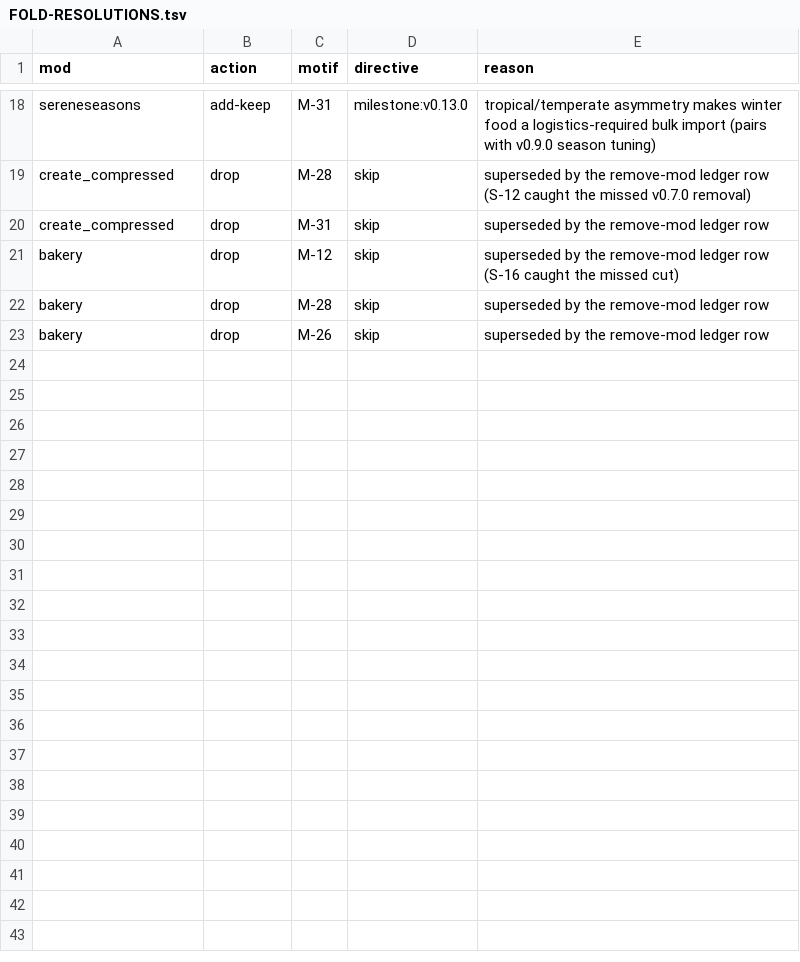
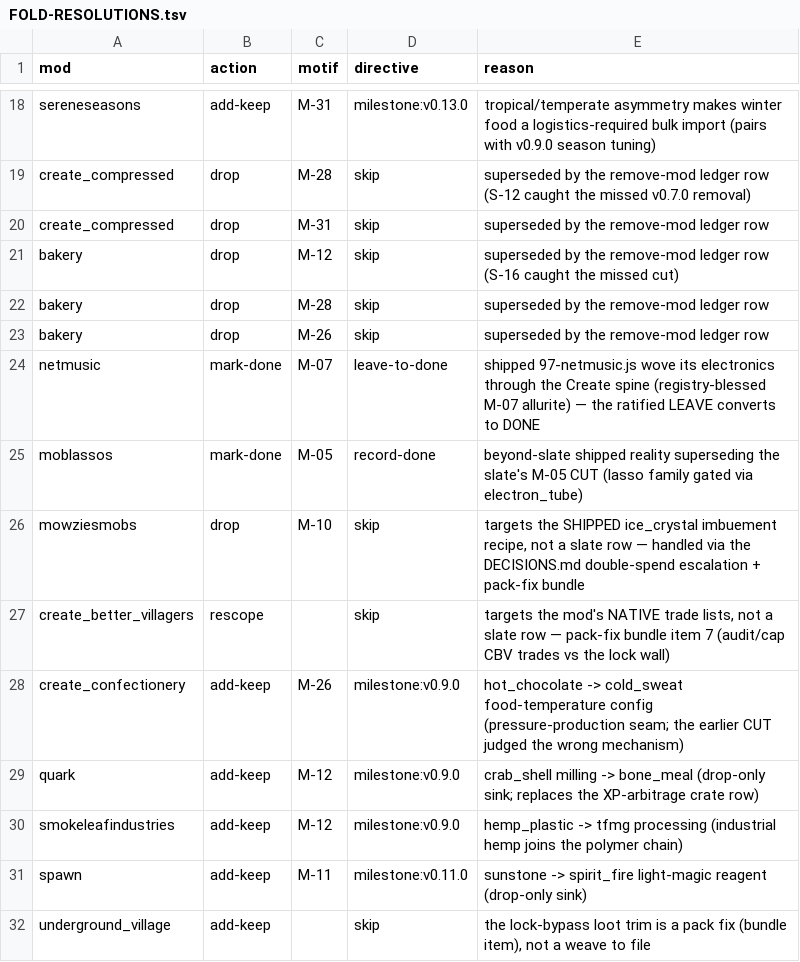
Before and after one commit to theasshats/project-commonwealth, a TSV file: tools/weave-ledger/phase2/sweep/FOLD-RESOLUTIONS.tsv, drawn as a sheet; only a part is shown, gaps mark what is left out; the diff names each change by its address in the sheet, - before the commit and + after, or states it on an @@ line.

```diff
--- a/tools/weave-ledger/phase2/sweep/FOLD-RESOLUTIONS.tsv
+++ b/tools/weave-ledger/phase2/sweep/FOLD-RESOLUTIONS.tsv
+row 24: netmusic | mark-done | M-07 | leave-to-done | shipped 97-netmusic.js wove its electronics through the Create spine (registry-blessed M-07 allurite) — the ratified LEAVE converts to DONE
+row 25: moblassos | mark-done | M-05 | record-done | beyond-slate shipped reality superseding the slate's M-05 CUT (lasso family gated via electron_tube)
+row 26: mowziesmobs | drop | M-10 | skip | targets the SHIPPED ice_crystal imbuement recipe, not a slate row — handled via the DECISIONS.md double-spend escalation + pack-fix bundle
+row 27: create_better_villagers | rescope |  | skip | targets the mod's NATIVE trade lists, not a slate row — pack-fix bundle item 7 (audit/cap CBV trades vs the lock wall)
+row 28: create_confectionery | add-keep | M-26 | milestone:v0.9.0 | hot_chocolate -> cold_sweat food-temperature config (pressure-production seam; the earlier CUT judged the wrong mechanism)
+row 29: quark | add-keep | M-12 | milestone:v0.9.0 | crab_shell milling -> bone_meal (drop-only sink; replaces the XP-arbitrage crate row)
+row 30: smokeleafindustries | add-keep | M-12 | milestone:v0.9.0 | hemp_plastic -> tfmg processing (industrial hemp joins the polymer chain)
+row 31: spawn | add-keep | M-11 | milestone:v0.11.0 | sunstone -> spirit_fire light-magic reagent (drop-only sink)
+row 32: underground_village | add-keep |  | skip | the lock-bypass loot trim is a pack fix (bundle item), not a weave to file
```
Also changed, not shown: 9 other files.
